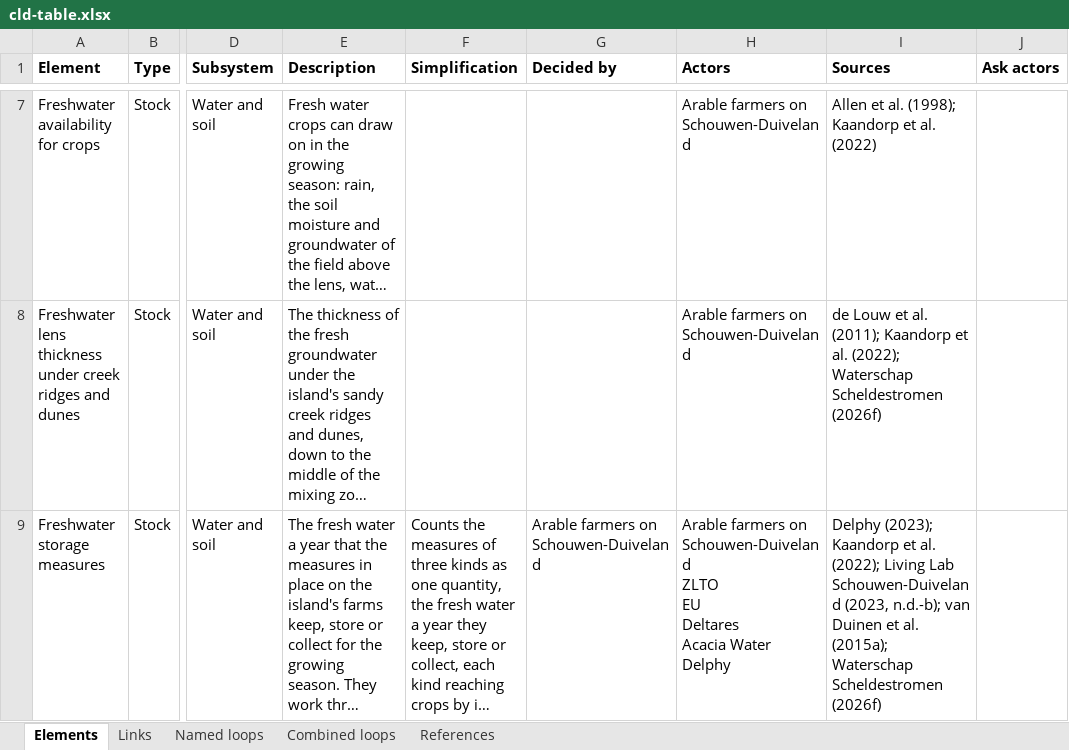
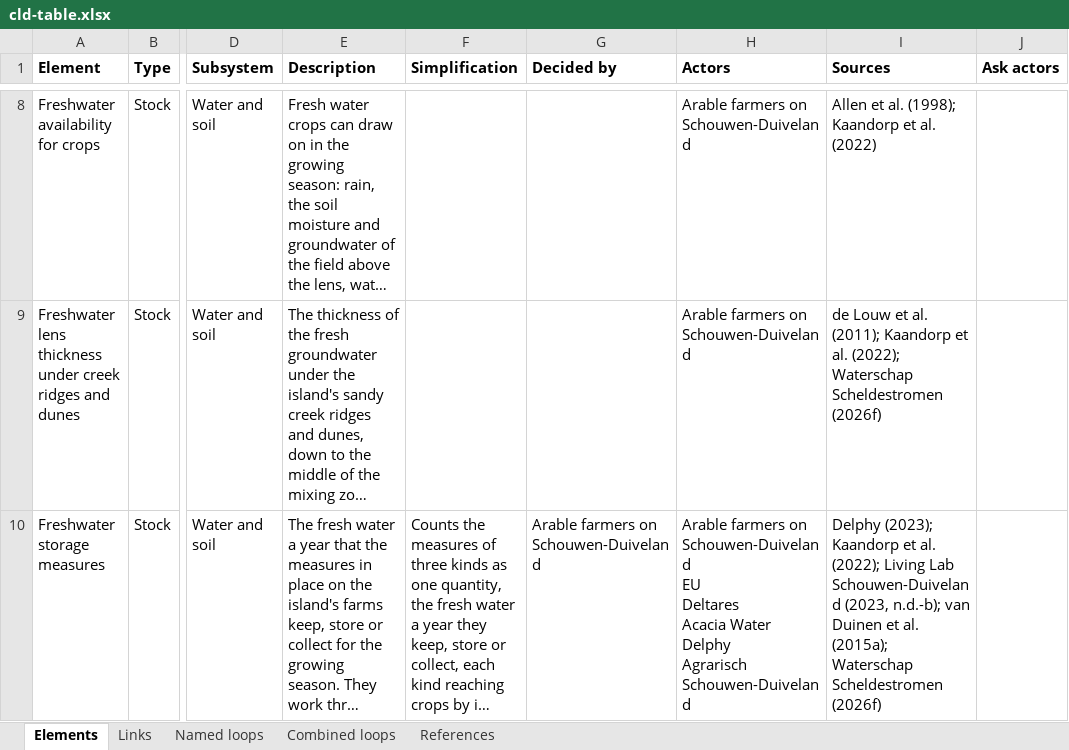
Before and after one commit to jordyzuidam2003-bot/zeeland-cld, an Excel workbook: docs/tables/cld-table.xlsx, sheet Elements, drawn as a sheet; only a part is shown, gaps mark what is left out; long unchanged cells end in …; values as stored, in another font and other column widths than the file's, no borders; addresses are those after the commit; ↵ is a line break in a cell; the diff covers the shown part only; the diff names each change by its address in the sheet, - before the commit and + after, or states it on an @@ line.

Commit message:
Into cld.json, as tried in the working version: The call for a supply route is Agrarisch Schouwen-Duiveland's, ZLTO's branch on the island (CitationCheck/batch14/move14.py)
Change: The call for a supply route is Agrarisch Schouwen-Duiveland's, ZLTO's branch on the island
Argument: The call's island evidence is the branch's own (Omroep Zeeland, 2023; 2026), and the branch commissioned and paid for Delphy's report (Delphy, 2023, p. 1), so it decides the variable and enters the CLD through it, ZLTO acting on the island through its branch and its two seats on the water board (decided by Jordy). B7's description names it.
Agreed: Jordy and Lenne, 2026-11-27

```diff
--- a/docs/tables/cld-table.xlsx (sheet Elements)
+++ b/docs/tables/cld-table.xlsx (sheet Elements)
-H10 (Actors): …on Schouwen-Duiveland ↵ ZLTO ↵ EU ↵ Deltares ↵ Acacia Water ↵ Delphy
+H10 (Actors): …on Schouwen-Duiveland ↵ EU ↵ Deltares ↵ Acacia Water ↵ Delphy ↵ Agrarisch Schouwen-Duiveland
```
Also changed, not shown: 1 added row, 1 removed row and 1 edited cell elsewhere in this sheet, sheet Links, sheet Named loops, docs/tables/actor-map-table.xlsx, 13 other files.
